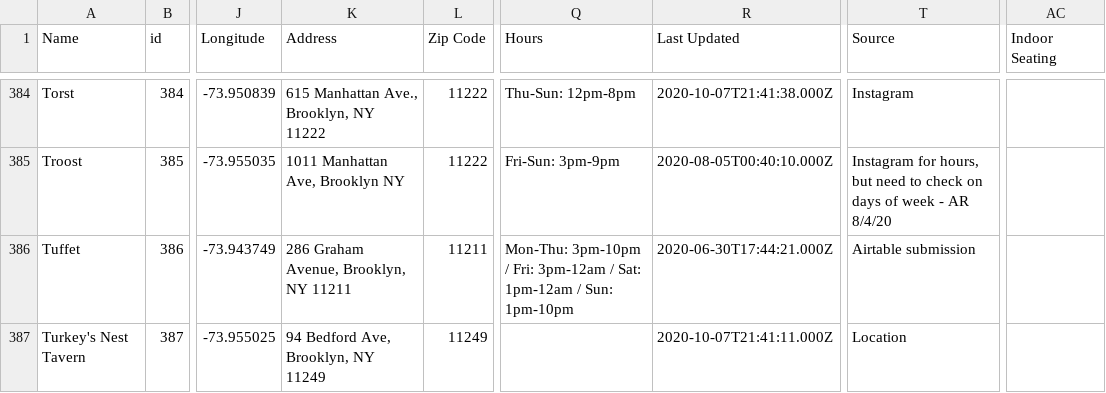
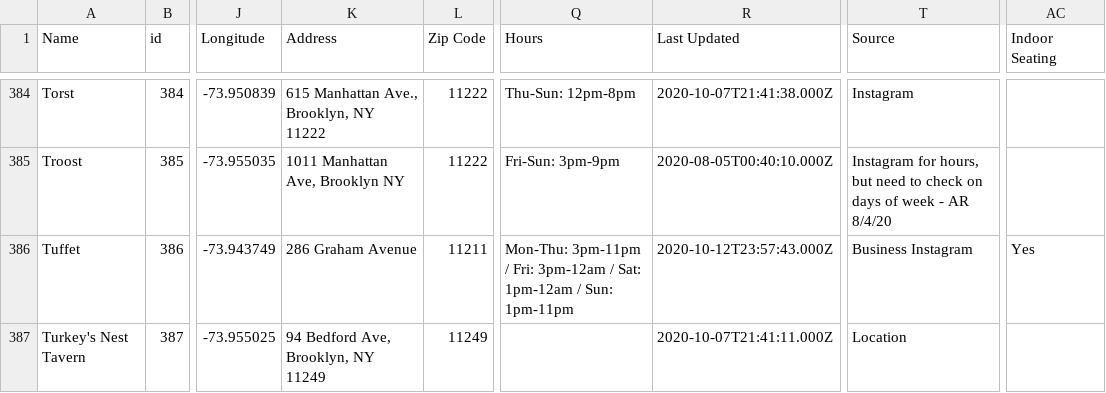
Before and after one commit to BetaNYC/open-business-directory, a CSV file: data/rows.csv, drawn as a sheet; only a part is shown, gaps mark what is left out; the diff covers the shown part only; the diff names each change by its address in the sheet, - before the commit and + after, or states it on an @@ line.

Commit message:
Update rows.csv

```diff
--- a/data/rows.csv
+++ b/data/rows.csv
-K386 (Address): 286 Graham Avenue, Brooklyn, NY 11211
+K386 (Address): 286 Graham Avenue
-Q386 (Hours): Mon-Thu: 3pm-10pm / Fri: 3pm-12am / Sat: 1pm-12am / Sun: 1pm-10pm
+Q386 (Hours): Mon-Thu: 3pm-11pm / Fri: 3pm-12am / Sat: 1pm-12am / Sun: 1pm-11pm
-R386 (Last Updated): 2020-06-30T17:44:21.000Z
+R386 (Last Updated): 2020-10-12T23:57:43.000Z
-T386 (Source): Airtable submission
+T386 (Source): Business Instagram
-AC386 (Indoor Seating): (empty)
+AC386 (Indoor Seating): Yes
```
Also changed, not shown: 19 edited cells elsewhere in this file.
